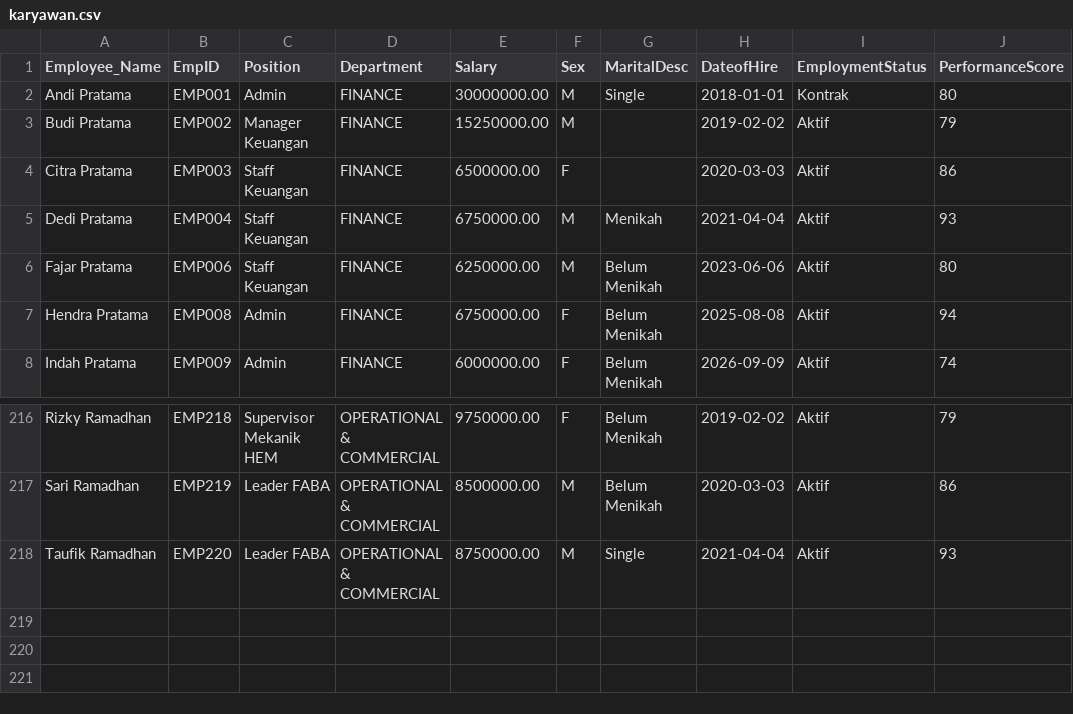
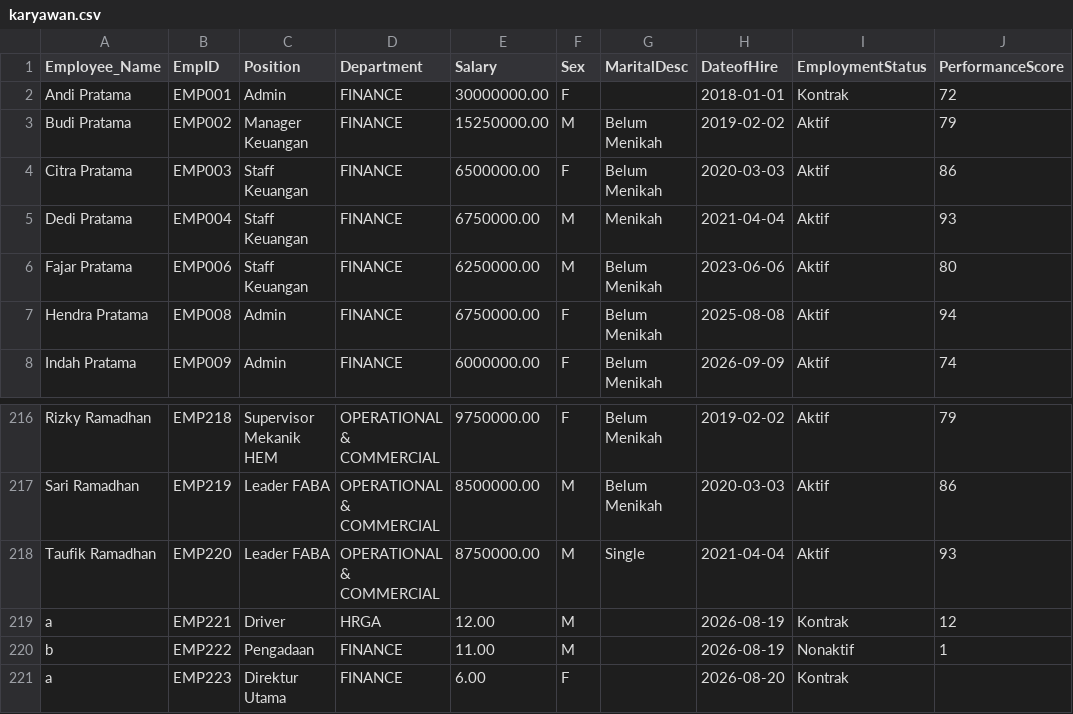
Before and after one commit to IqbalMaulanaHakim05/ConsComp-Dashboard, a CSV file: src/Services/data/karyawan.csv, drawn as a sheet; only a part is shown, gaps mark what is left out.

```diff
--- a/src/Services/data/karyawan.csv
+++ b/src/Services/data/karyawan.csv
@@ -1,5 +1,5 @@
 Employee_Name,EmpID,Position,Department,Salary,Sex,MaritalDesc,DateofHire,EmploymentStatus,PerformanceScore
-"Andi Pratama",EMP001,Admin,FINANCE,30000000.00,M,Single,2018-01-01,Kontrak,80
-"Budi Pratama",EMP002,"Manager Keuangan",FINANCE,15250000.00,M,,2019-02-02,Aktif,79
-"Citra Pratama",EMP003,"Staff Keuangan",FINANCE,6500000.00,F,,2020-03-03,Aktif,86
+"Andi Pratama",EMP001,Admin,FINANCE,30000000.00,F,,2018-01-01,Kontrak,72
+"Budi Pratama",EMP002,"Manager Keuangan",FINANCE,15250000.00,M,"Belum Menikah",2019-02-02,Aktif,79
+"Citra Pratama",EMP003,"Staff Keuangan",FINANCE,6500000.00,F,"Belum Menikah",2020-03-03,Aktif,86
 "Dedi Pratama",EMP004,"Staff Keuangan",FINANCE,6750000.00,M,Menikah,2021-04-04,Aktif,93
@@ -218 +218,4 @@
 "Taufik Ramadhan",EMP220,"Leader FABA","OPERATIONAL & COMMERCIAL",8750000.00,M,Single,2021-04-04,Aktif,93
+a,EMP221,Driver,HRGA,12.00,M,,2026-08-19,Kontrak,12
+b,EMP222,Pengadaan,FINANCE,11.00,M,,2026-08-19,Nonaktif,1
+a,EMP223,"Direktur Utama",FINANCE,6.00,F,,2026-08-20,Kontrak,
```
Also changed, not shown: 8 other files.
